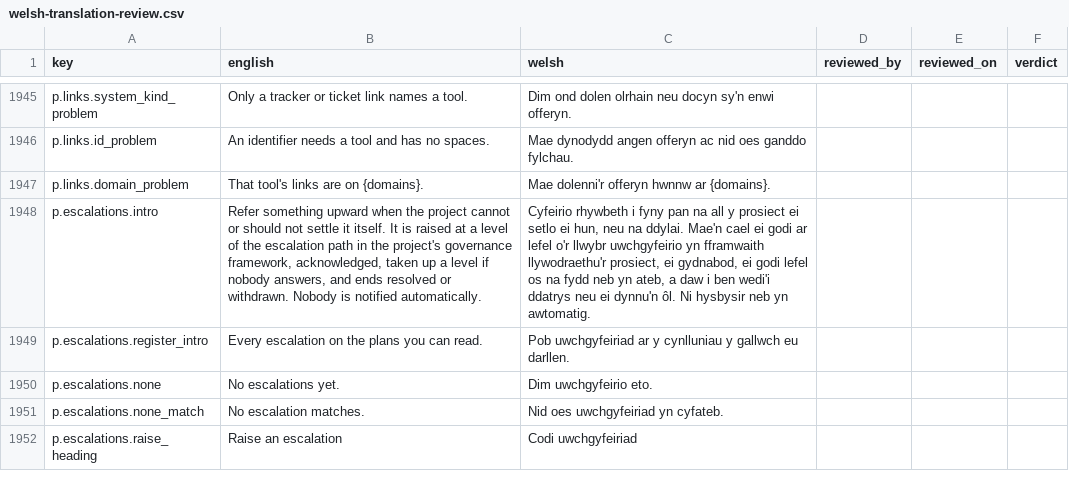
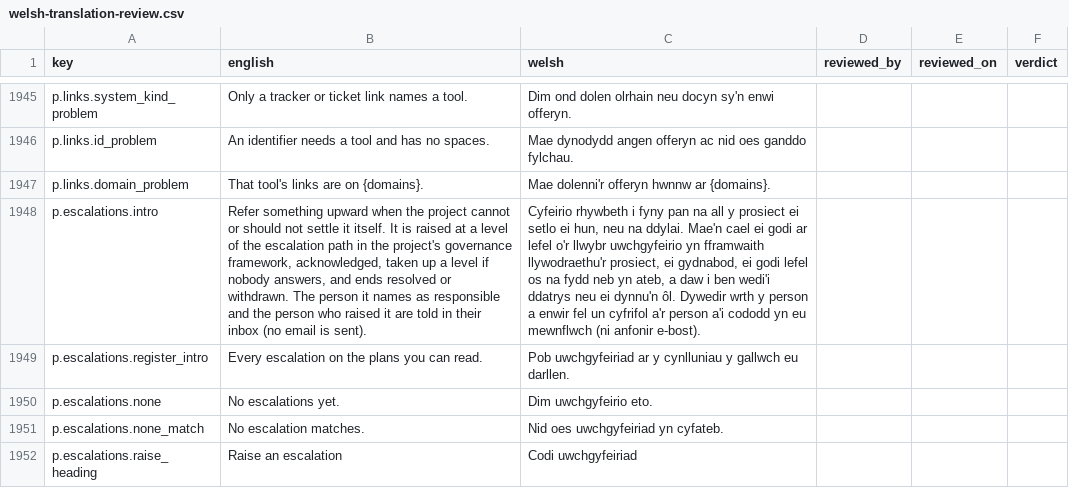
Before and after one commit to project-portfolio-management/project-portfolio-management, a CSV file: governance/welsh-translation-review.csv, drawn as a sheet; only a part is shown, gaps mark what is left out; the diff names each change by its address in the sheet, - before the commit and + after, or states it on an @@ line.

```diff
--- a/governance/welsh-translation-review.csv
+++ b/governance/welsh-translation-review.csv
-B1948 (english): …or withdrawn. Nobody is notified automatically.
+B1948 (english): …or withdrawn. The person it names as responsible and the person who raised it are told in their inbox (no email is sent).
-C1948 (welsh): …dynnu'n ôl. Ni hysbysir neb yn awtomatig.
+C1948 (welsh): …dynnu'n ôl. Dywedir wrth y person a enwir fel un cyfrifol a'r person a'i cododd yn eu mewnflwch (ni anfonir e-bost).
```
Also changed, not shown: 9 other files.
